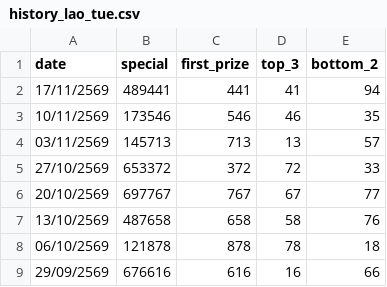
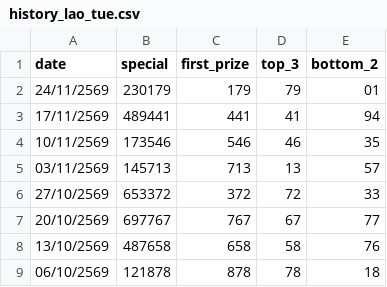
Before and after one commit to kumpiro-PH/Loa-Ai-PHK, a CSV file: history_lao_tue.csv, drawn as a sheet; only a part is shown; the shorter side is filled out with more unchanged rows; the diff names each change by its address in the sheet, - before the commit and + after, or states it on an @@ line.

Commit message:
Add new entry for 24/11/2569 in history_lao_tue.csv

```diff
--- a/history_lao_tue.csv
+++ b/history_lao_tue.csv
+row 2: 24/11/2569 | 230179 | 179 | 79 | 01
```
